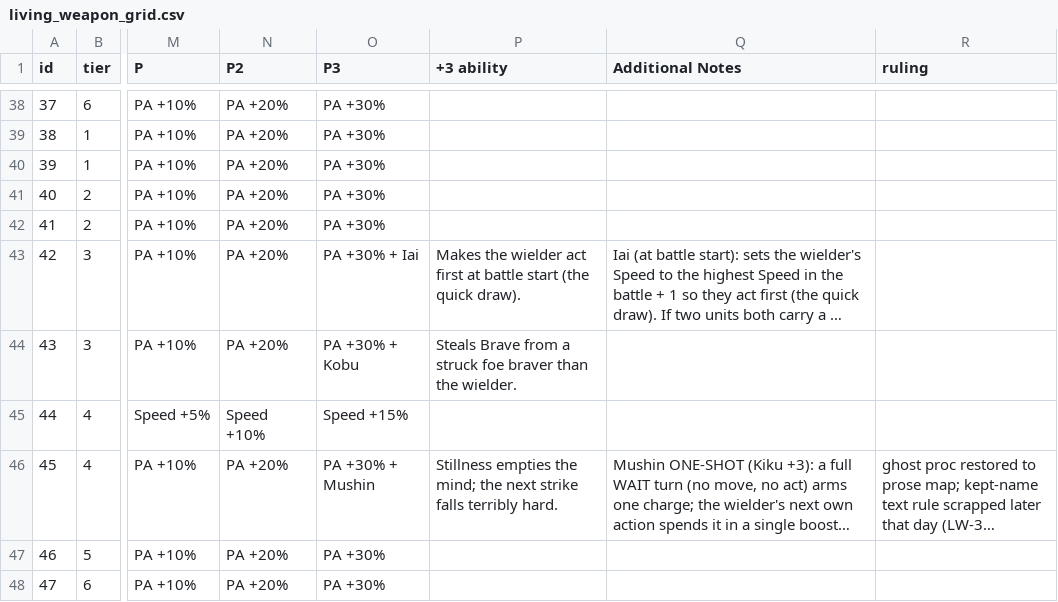
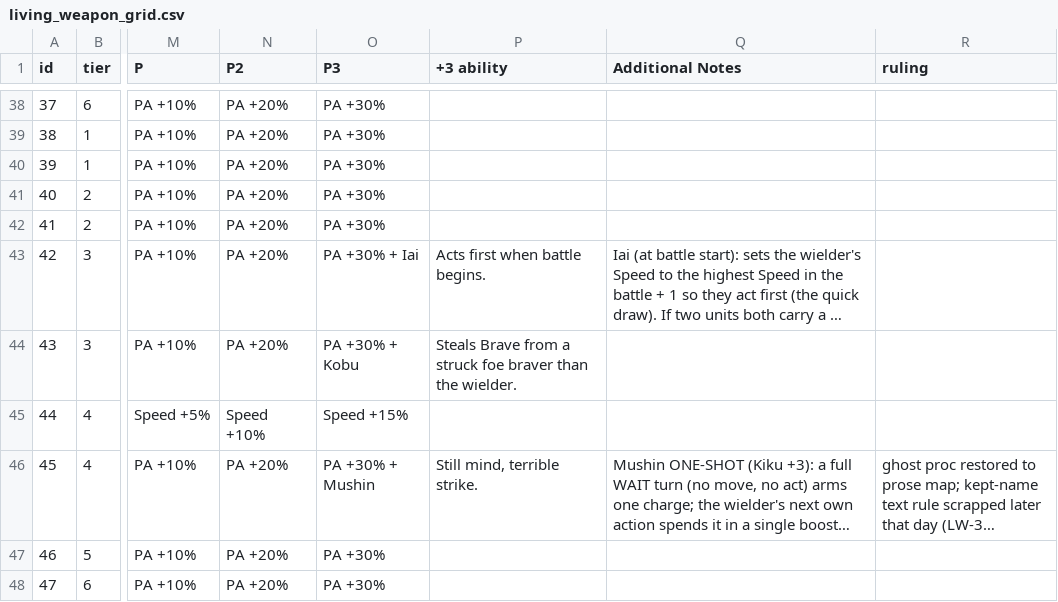
Before and after one commit to prawl/FFTLivingWeapons, a CSV file: docs/living_weapon_grid.csv, drawn as a sheet; only a part is shown, gaps mark what is left out; long unchanged cells end in …; the diff names each change by its address in the sheet, - before the commit and + after, or states it on an @@ line.

Commit message:
Spell out every Grows line and move the WP text color to readable teal
The card now names growth stats in full: Grows: Physical Attack instead of Grows: PA, in the game s own vocabulary, with the pole lane elided to Physical and Magick Attack so it holds one line. The owner found the WP cyan hard to read, so WP text moves to the teal the palette sitting logged as readable. Five cards paid prose to stay inside the box: Kiyomori s flavor, the Iai and Mushin signature lines, and the Outrider Pistol and Arbalest flavor lines, all trimmed under the owner s height ruling. Deployed and owner eyeballed live tonight; the WP change was called much better.

Tech: GROWS_SPELLED table in lib/flavor.py with analyze.py s GROWS_PHRASE_EXPECTED pins retyped independently, LANE_COLOR_SLOT and GROWS_COLOR_SLOT WP 83 to 93, grid lockstep cells updated for the two p3Desc trims, item.en.nxd rebaked with verify PASS INTENDED 1128 DRIFT 0, full suite 3290 green.

```diff
--- a/docs/living_weapon_grid.csv
+++ b/docs/living_weapon_grid.csv
-P43 (+3 ability): Makes the wielder act first at battle start (the quick draw).
+P43 (+3 ability): Acts first when battle begins.
-P46 (+3 ability): Stillness empties the mind; the next strike falls terribly hard.
+P46 (+3 ability): Still mind, terrible strike.
```
Also changed, not shown: 5 other files.
